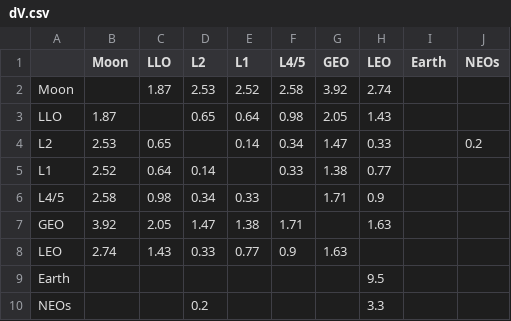
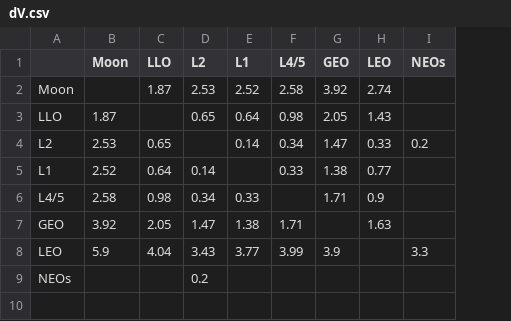
Before and after one commit to ulfkemmsies/space_pricing_model, a CSV file: data/edge_var_tables/dV.csv, drawn as a sheet; removed rows and columns are numbered as before the commit, all else as after; the diff names each change by its address in the sheet, - before the commit and + after, or states it on an @@ line.

```diff
--- a/data/edge_var_tables/dV.csv
+++ b/data/edge_var_tables/dV.csv
-column I (Earth), empty
-B8 (Moon): 2.74
+B8 (Moon): 5.9
-C8 (LLO): 1.43
+C8 (LLO): 4.04
-D8 (L2): 0.33
+D8 (L2): 3.43
-E8 (L1): 0.77
+E8 (L1): 3.77
-F8 (L4/5): 0.9
+F8 (L4/5): 3.99
-G8 (GEO): 1.63
+G8 (GEO): 3.9
-I8 (NEOs): (empty)
+I8 (NEOs): 3.3
-row 9: Earth |  |  |  |  |  |  | 9.5
-H9 (LEO): 3.3
+H9 (LEO): (empty)
```
Also changed, not shown: 14 other files.
